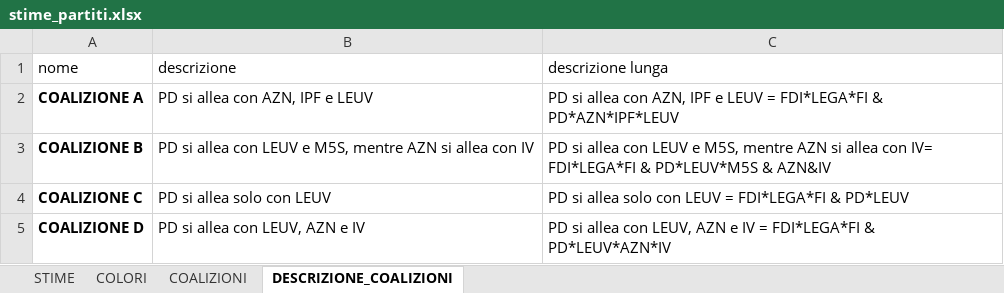
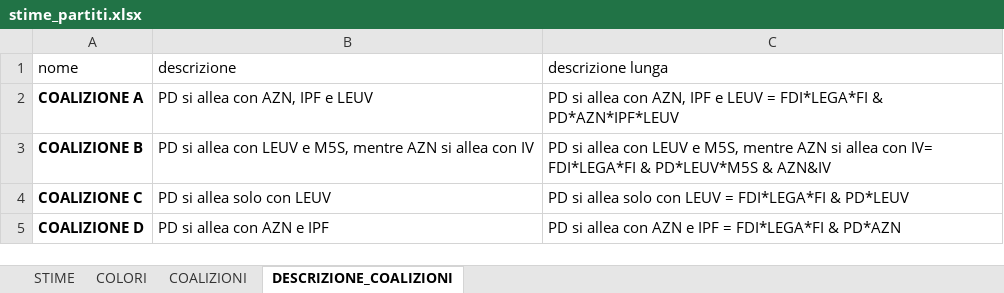
Before and after one commit to gabrielepinto/dati_simulatore_elettorale, an Excel workbook: stime_partiti.xlsx, sheet DESCRIZIONE_COALIZIONI, drawn as a sheet; values as stored, in another font and other column widths than the file's, no borders; the diff names each change by its address in the sheet, - before the commit and + after, or states it on an @@ line.

```diff
--- a/stime_partiti.xlsx (sheet DESCRIZIONE_COALIZIONI)
+++ b/stime_partiti.xlsx (sheet DESCRIZIONE_COALIZIONI)
-B5 (descrizione): PD si allea con LEUV, AZN e IV
+B5 (descrizione): PD si allea con AZN e IPF
-C5 (descrizione lunga): …allea con LEUV, AZN e IV = FDI*LEGA*FI & PD*LEUV*AZN*IV
+C5 (descrizione lunga): …allea con AZN e IPF = FDI*LEGA*FI & PD*AZN
```
Also changed, not shown: sheet STIME, sheet COALIZIONI, 1 other file.
